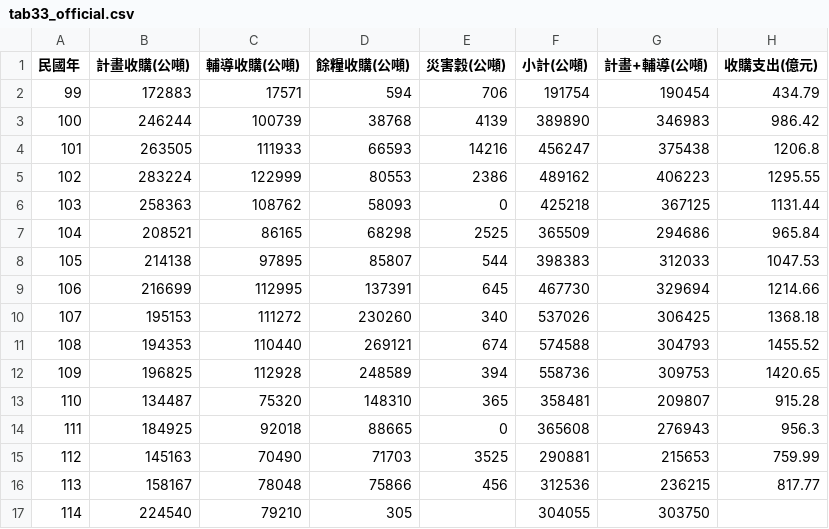
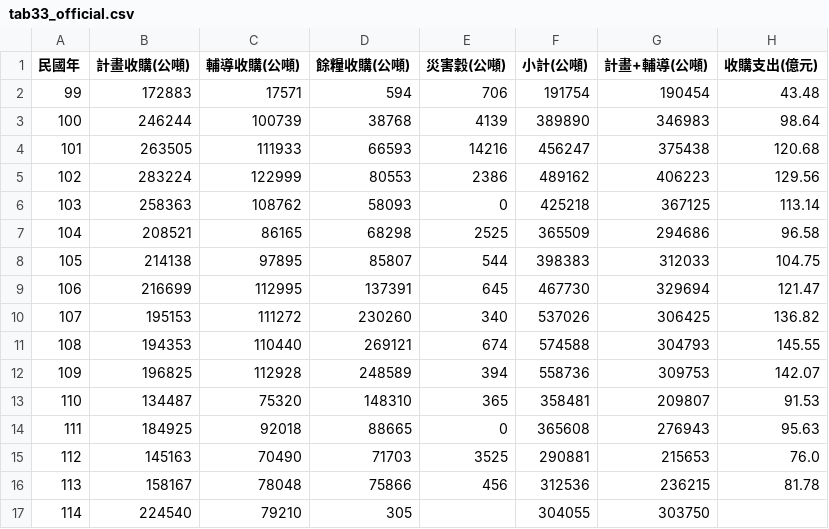
Before and after one commit to cormort/rice-price-tw, a CSV file: data/tab33_official.csv, drawn as a sheet.

```diff
--- a/data/tab33_official.csv
+++ b/data/tab33_official.csv
@@ -1,17 +1,17 @@
 民國年,計畫收購(公噸),輔導收購(公噸),餘糧收購(公噸),災害穀(公噸),小計(公噸),計畫+輔導(公噸),收購支出(億元)
-99,172883,17571,594,706,191754,190454,434.79
-100,246244,100739,38768,4139,389890,346983,986.42
-101,263505,111933,66593,14216,456247,375438,1206.8
-102,283224,122999,80553,2386,489162,406223,1295.55
-103,258363,108762,58093,0,425218,367125,1131.44
-104,208521,86165,68298,2525,365509,294686,965.84
-105,214138,97895,85807,544,398383,312033,1047.53
-106,216699,112995,137391,645,467730,329694,1214.66
-107,195153,111272,230260,340,537026,306425,1368.18
-108,194353,110440,269121,674,574588,304793,1455.52
-109,196825,112928,248589,394,558736,309753,1420.65
-110,134487,75320,148310,365,358481,209807,915.28
-111,184925,92018,88665,0,365608,276943,956.3
-112,145163,70490,71703,3525,290881,215653,759.99
-113,158167,78048,75866,456,312536,236215,817.77
+99,172883,17571,594,706,191754,190454,43.48
+100,246244,100739,38768,4139,389890,346983,98.64
+101,263505,111933,66593,14216,456247,375438,120.68
+102,283224,122999,80553,2386,489162,406223,129.56
+103,258363,108762,58093,0,425218,367125,113.14
+104,208521,86165,68298,2525,365509,294686,96.58
+105,214138,97895,85807,544,398383,312033,104.75
+106,216699,112995,137391,645,467730,329694,121.47
+107,195153,111272,230260,340,537026,306425,136.82
+108,194353,110440,269121,674,574588,304793,145.55
+109,196825,112928,248589,394,558736,309753,142.07
+110,134487,75320,148310,365,358481,209807,91.53
+111,184925,92018,88665,0,365608,276943,95.63
+112,145163,70490,71703,3525,290881,215653,76.0
+113,158167,78048,75866,456,312536,236215,81.78
 114,224540,79210,305,,304055,303750,
```
Also changed, not shown: data/correlations.csv, 2 other files.
